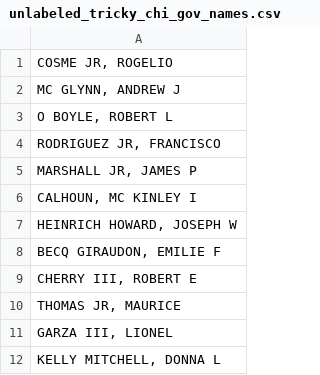
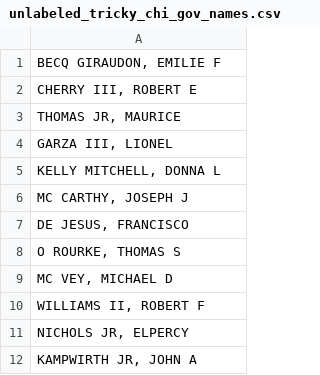
Before and after one commit to datamade/probablepeople, a CSV file: name_data/unlabeled/unlabeled_tricky_chi_gov_names.csv, drawn as a sheet; only a part is shown; the shorter side is filled out with more unchanged rows.

```diff
--- a/name_data/unlabeled/unlabeled_tricky_chi_gov_names.csv
+++ b/name_data/unlabeled/unlabeled_tricky_chi_gov_names.csv
@@ -1,8 +1 @@
-"COSME JR,  ROGELIO"
-"MC GLYNN,  ANDREW J"
-"O BOYLE,  ROBERT L"
-"RODRIGUEZ JR,  FRANCISCO"
-"MARSHALL JR,  JAMES P"
-"CALHOUN,  MC KINLEY I"
-"HEINRICH HOWARD,  JOSEPH W"
 "BECQ GIRAUDON,  EMILIE F"
```
Also changed, not shown: name_data/unlabeled/athletes.csv, name_data/unlabeled/unlabeled_chi_gov_employees.csv, 1 other file.
